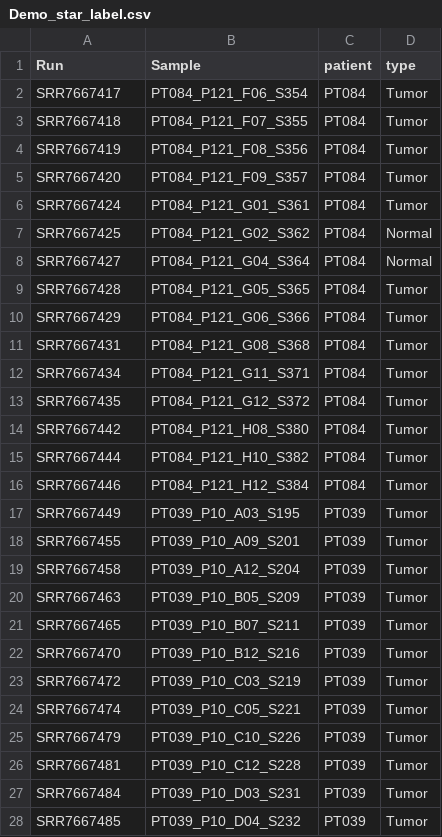
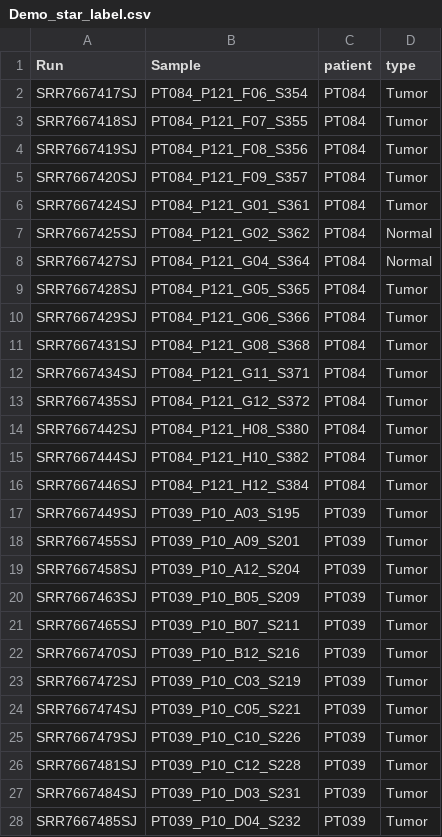
Before and after one commit to xryanglab/SCASL, a CSV file: data/Demo_star_label.csv, drawn as a sheet; only a part is shown; the diff covers the shown part only.

Commit message:
Add files via upload

```diff
--- a/data/Demo_star_label.csv
+++ b/data/Demo_star_label.csv
@@ -1,28 +1,28 @@
 Run,Sample,patient,type
-SRR7667417,PT084_P121_F06_S354,PT084,Tumor
-SRR7667418,PT084_P121_F07_S355,PT084,Tumor
-SRR7667419,PT084_P121_F08_S356,PT084,Tumor
-SRR7667420,PT084_P121_F09_S357,PT084,Tumor
-SRR7667424,PT084_P121_G01_S361,PT084,Tumor
-SRR7667425,PT084_P121_G02_S362,PT084,Normal
-SRR7667427,PT084_P121_G04_S364,PT084,Normal
-SRR7667428,PT084_P121_G05_S365,PT084,Tumor
-SRR7667429,PT084_P121_G06_S366,PT084,Tumor
-SRR7667431,PT084_P121_G08_S368,PT084,Tumor
-SRR7667434,PT084_P121_G11_S371,PT084,Tumor
-SRR7667435,PT084_P121_G12_S372,PT084,Tumor
-SRR7667442,PT084_P121_H08_S380,PT084,Tumor
-SRR7667444,PT084_P121_H10_S382,PT084,Tumor
-SRR7667446,PT084_P121_H12_S384,PT084,Tumor
-SRR7667449,PT039_P10_A03_S195,PT039,Tumor
-SRR7667455,PT039_P10_A09_S201,PT039,Tumor
-SRR7667458,PT039_P10_A12_S204,PT039,Tumor
-SRR7667463,PT039_P10_B05_S209,PT039,Tumor
-SRR7667465,PT039_P10_B07_S211,PT039,Tumor
-SRR7667470,PT039_P10_B12_S216,PT039,Tumor
-SRR7667472,PT039_P10_C03_S219,PT039,Tumor
-SRR7667474,PT039_P10_C05_S221,PT039,Tumor
-SRR7667479,PT039_P10_C10_S226,PT039,Tumor
-SRR7667481,PT039_P10_C12_S228,PT039,Tumor
-SRR7667484,PT039_P10_D03_S231,PT039,Tumor
-SRR7667485,PT039_P10_D04_S232,PT039,Tumor
+SRR7667417SJ,PT084_P121_F06_S354,PT084,Tumor
+SRR7667418SJ,PT084_P121_F07_S355,PT084,Tumor
+SRR7667419SJ,PT084_P121_F08_S356,PT084,Tumor
+SRR7667420SJ,PT084_P121_F09_S357,PT084,Tumor
+SRR7667424SJ,PT084_P121_G01_S361,PT084,Tumor
+SRR7667425SJ,PT084_P121_G02_S362,PT084,Normal
+SRR7667427SJ,PT084_P121_G04_S364,PT084,Normal
+SRR7667428SJ,PT084_P121_G05_S365,PT084,Tumor
+SRR7667429SJ,PT084_P121_G06_S366,PT084,Tumor
+SRR7667431SJ,PT084_P121_G08_S368,PT084,Tumor
+SRR7667434SJ,PT084_P121_G11_S371,PT084,Tumor
+SRR7667435SJ,PT084_P121_G12_S372,PT084,Tumor
+SRR7667442SJ,PT084_P121_H08_S380,PT084,Tumor
+SRR7667444SJ,PT084_P121_H10_S382,PT084,Tumor
+SRR7667446SJ,PT084_P121_H12_S384,PT084,Tumor
+SRR7667449SJ,PT039_P10_A03_S195,PT039,Tumor
+SRR7667455SJ,PT039_P10_A09_S201,PT039,Tumor
+SRR7667458SJ,PT039_P10_A12_S204,PT039,Tumor
+SRR7667463SJ,PT039_P10_B05_S209,PT039,Tumor
+SRR7667465SJ,PT039_P10_B07_S211,PT039,Tumor
+SRR7667470SJ,PT039_P10_B12_S216,PT039,Tumor
+SRR7667472SJ,PT039_P10_C03_S219,PT039,Tumor
+SRR7667474SJ,PT039_P10_C05_S221,PT039,Tumor
+SRR7667479SJ,PT039_P10_C10_S226,PT039,Tumor
+SRR7667481SJ,PT039_P10_C12_S228,PT039,Tumor
+SRR7667484SJ,PT039_P10_D03_S231,PT039,Tumor
+SRR7667485SJ,PT039_P10_D04_S232,PT039,Tumor
```
Also changed, not shown: 10 edited cells elsewhere in this file.
